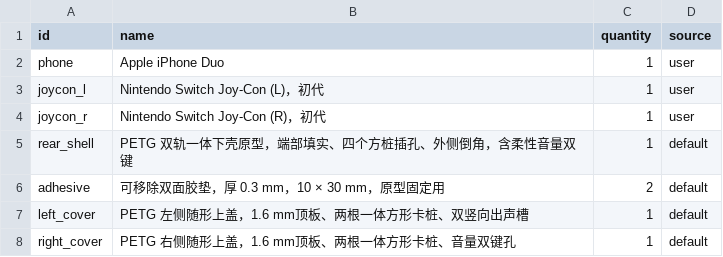
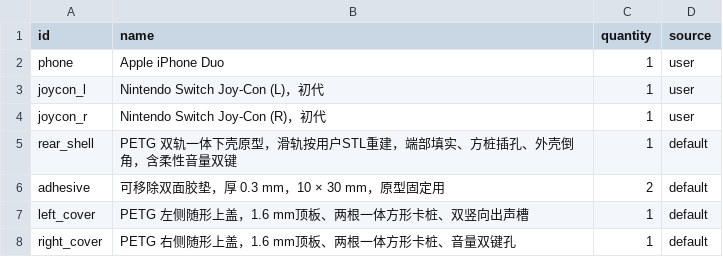
Before and after one commit to Joshua2046c/iPhone-Duo, a CSV file: product/bom.csv, drawn as a sheet.

```diff
--- a/product/bom.csv
+++ b/product/bom.csv
@@ -4,3 +4,3 @@ joycon_l,Nintendo Switch Joy-Con (L)，初代,1,user
 joycon_r,Nintendo Switch Joy-Con (R)，初代,1,user
-rear_shell,PETG 双轨一体下壳原型，端部填实、四个方桩插孔、外侧倒角，含柔性音量双键,1,default
+rear_shell,PETG 双轨一体下壳原型，滑轨按用户STL重建，端部填实、方桩插孔、外壳倒角，含柔性音量双键,1,default
 adhesive,可移除双面胶垫，厚 0.3 mm，10 × 30 mm，原型固定用,2,default
```
Also changed, not shown: 14 other files.
